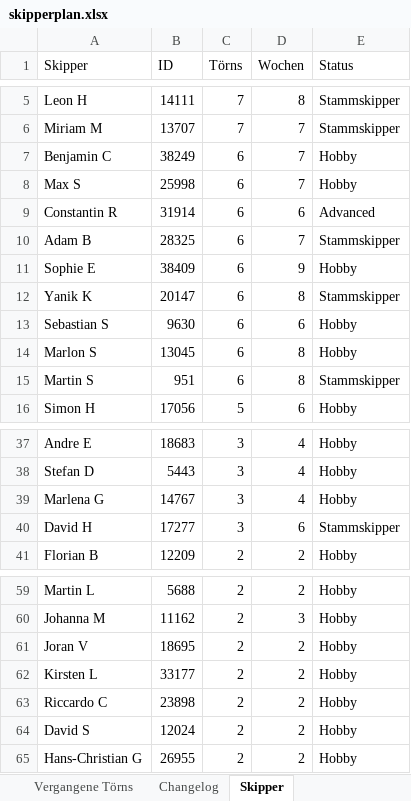
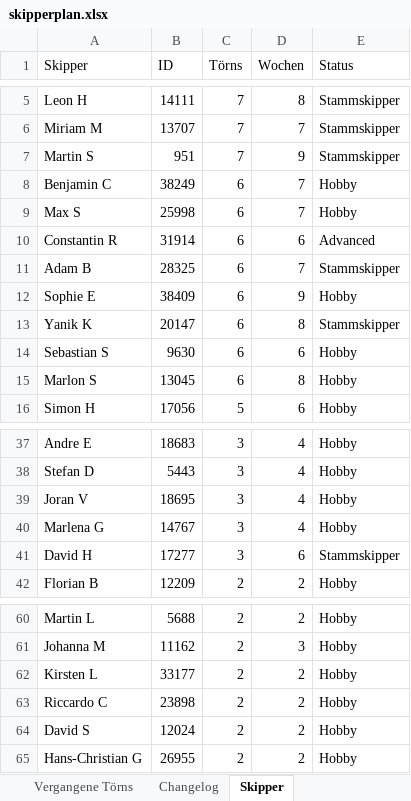
Before and after one commit to WolkeYachting/Skipperplan, an Excel workbook: skipperplan.xlsx, sheet Skipper, drawn as a sheet; only a part is shown, gaps mark what is left out; values as stored, in another font and other column widths than the file's, no cell formats; removed rows and columns are numbered as before the commit, all else as after; the diff names each change by its address in the sheet, - before the commit and + after, or states it on an @@ line.

Commit message:
Skipperplan: 24.08.2026 03:01 UTC

```diff
--- a/skipperplan.xlsx (sheet Skipper)
+++ b/skipperplan.xlsx (sheet Skipper)
+row 7: Martin S | 951 | 7 | 9 | Stammskipper
-row 15: Martin S | 951 | 6 | 8 | Stammskipper
+row 39: Joran V | 18695 | 3 | 4 | Hobby
-row 61: Joran V | 18695 | 2 | 2 | Hobby
```
Also changed, not shown: sheet Segelreisen, sheet Changelog, cell formats.
